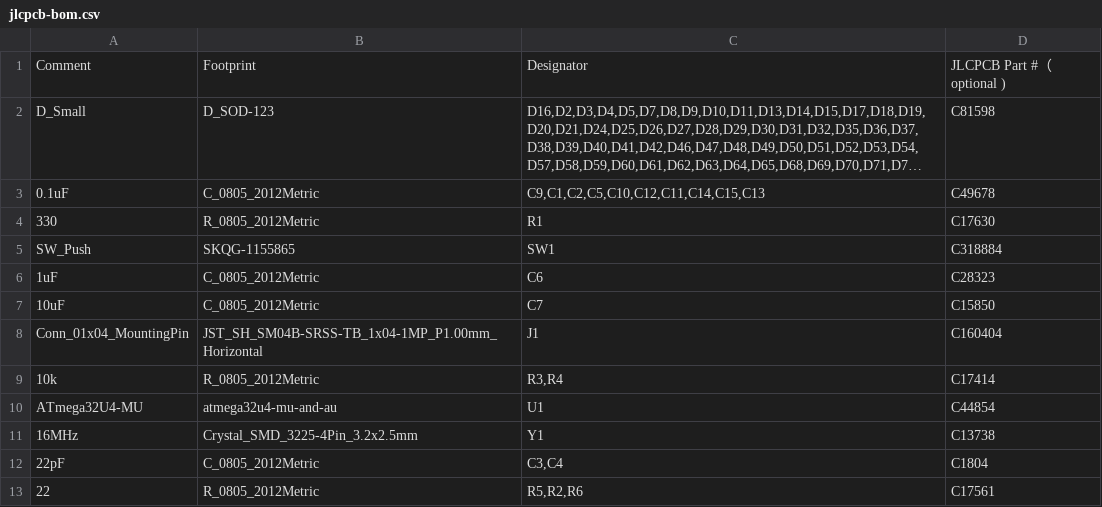
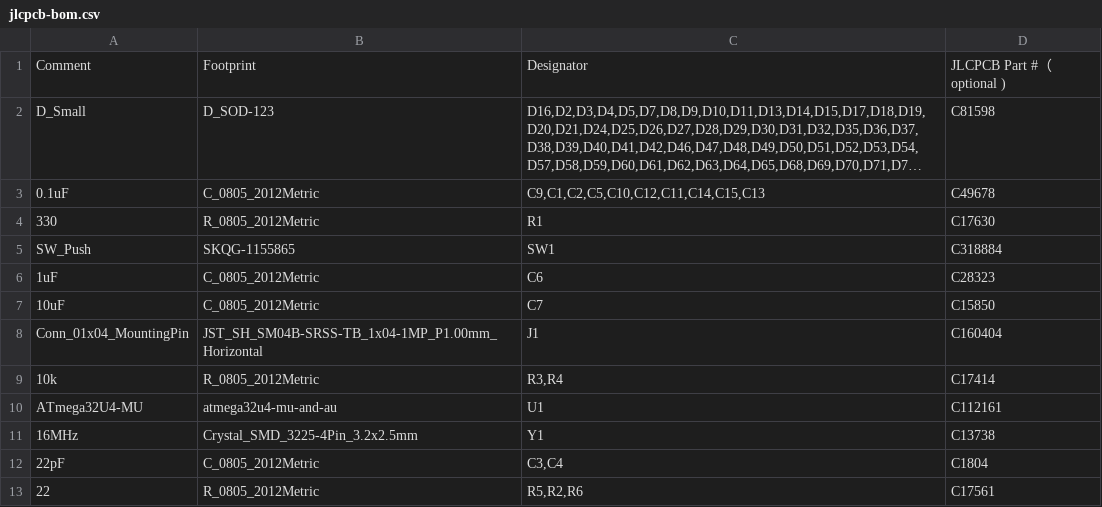
Before and after one commit to djvs/hhkb, a CSV file: outputs/gerber/jlcpcb-bom.csv, drawn as a sheet; long unchanged cells end in ….

```diff
--- a/outputs/gerber/jlcpcb-bom.csv
+++ b/outputs/gerber/jlcpcb-bom.csv
@@ -9,3 +9,3 @@ Comment,Footprint,Designator,JLCPCB Part #（optional )
 "10k","R_0805_2012Metric","R3,R4","C17414"
-"ATmega32U4-MU","atmega32u4-mu-and-au","U1","C44854"
+"ATmega32U4-MU","atmega32u4-mu-and-au","U1","C112161"
 "16MHz","Crystal_SMD_3225-4Pin_3.2x2.5mm","Y1","C13738"
```
Also changed, not shown: outputs/gerber/jlcpcb-cpl-bottom.csv, 2 other files.
